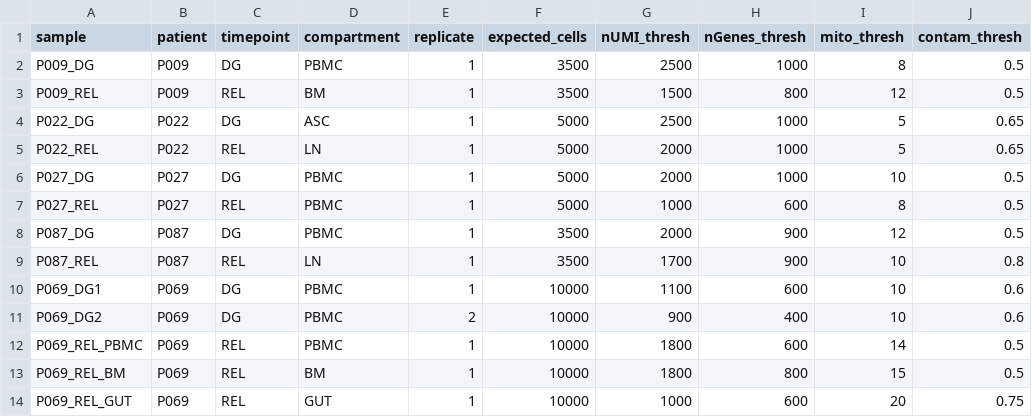
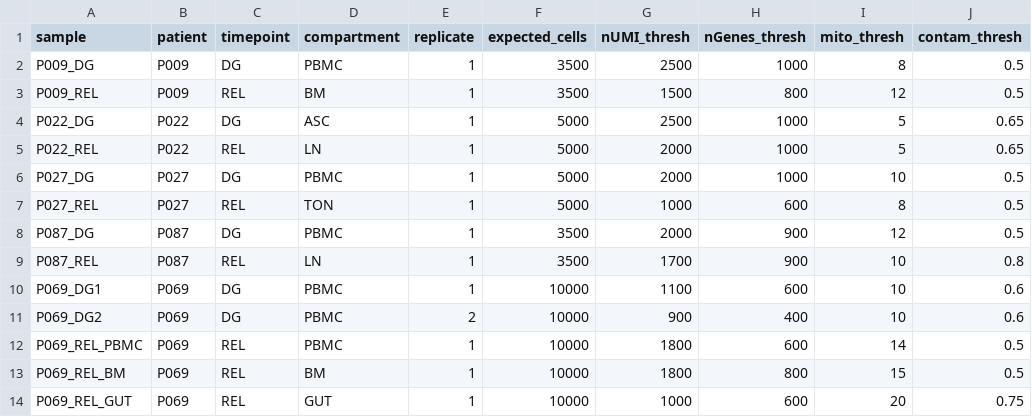
Before and after one commit to dmkv1/scrnaseq-analysis-nf, a CSV file: analysis/metadata_samples.csv, drawn as a sheet; only a part is shown; the diff names each change by its address in the sheet, - before the commit and + after, or states it on an @@ line.

Commit message:
fixed sample allocation

```diff
--- a/analysis/metadata_samples.csv
+++ b/analysis/metadata_samples.csv
-D7 (compartment): PBMC
+D7 (compartment): TON
```
